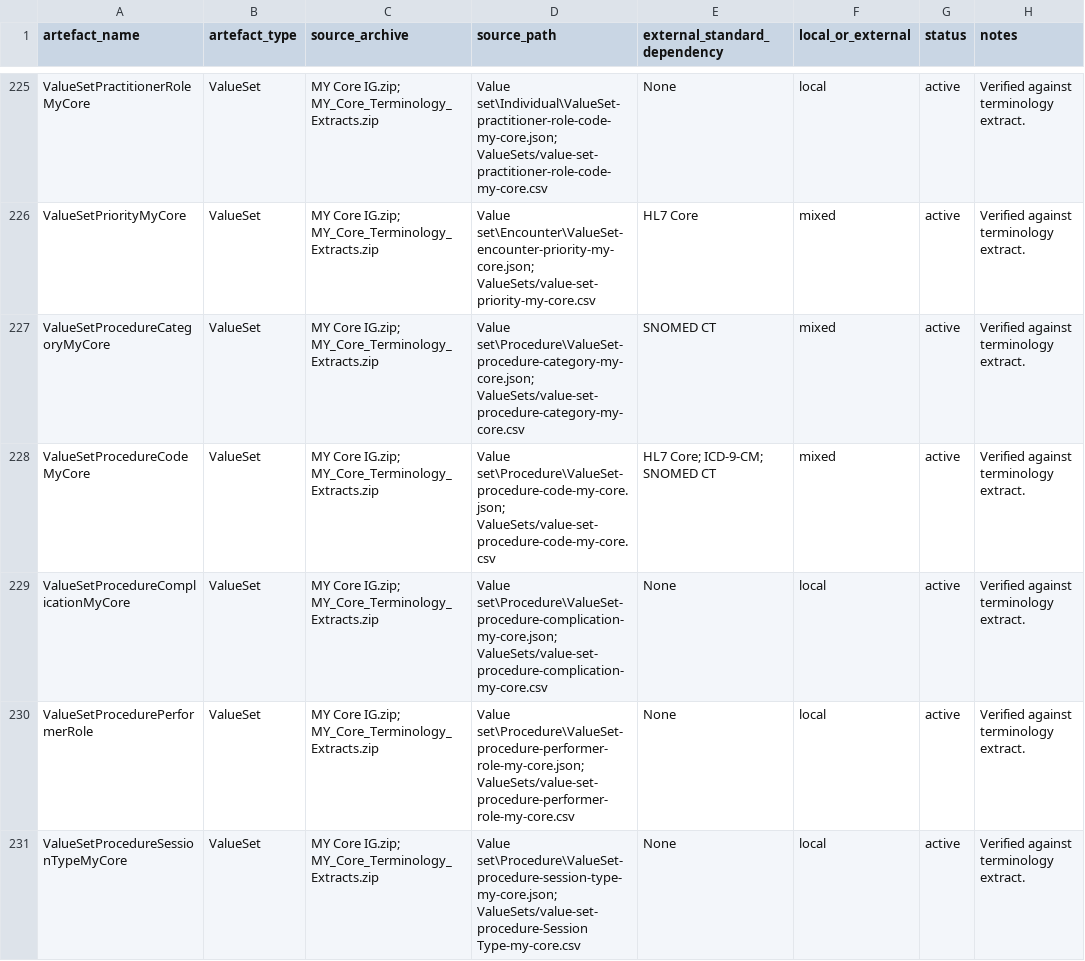
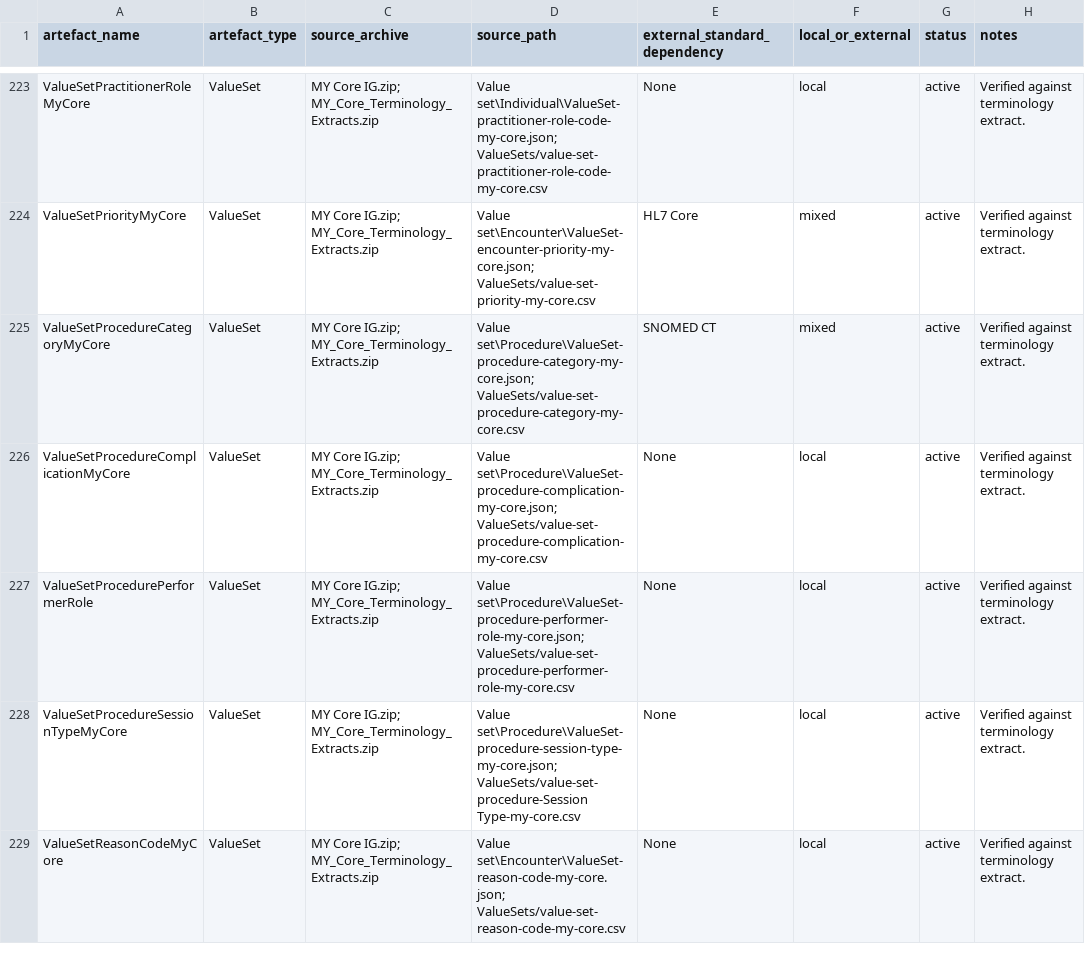
Before and after one commit to datateamdigitalhealthdivision/mycore-v2, a CSV file: mappings/terminology-source-register.csv, drawn as a sheet; only a part is shown, gaps mark what is left out; the shorter side is filled out with more unchanged rows; the diff covers the shown part only; the diff names each change by its address in the sheet, - before the commit and + after, or states it on an @@ line.

```diff
--- a/mappings/terminology-source-register.csv
+++ b/mappings/terminology-source-register.csv
-row 228: ValueSetProcedureCodeMyCore | ValueSet | MY Core IG.zip; MY_Core_Terminology_Extracts.zip | Value set\Procedure\ValueSet-procedure-code-my-core.json; ValueSets/value-set-procedure-code-my-core.csv | HL7 Core; ICD-9-CM; SNOMED CT | mixed | active | Verified against terminology extract.
```
Also changed, not shown: 4 removed rows elsewhere in this file, mappings/duplicate-resolution-log.csv, mappings/legacy-to-v2-canonical-mapping.csv, 10 other files.
